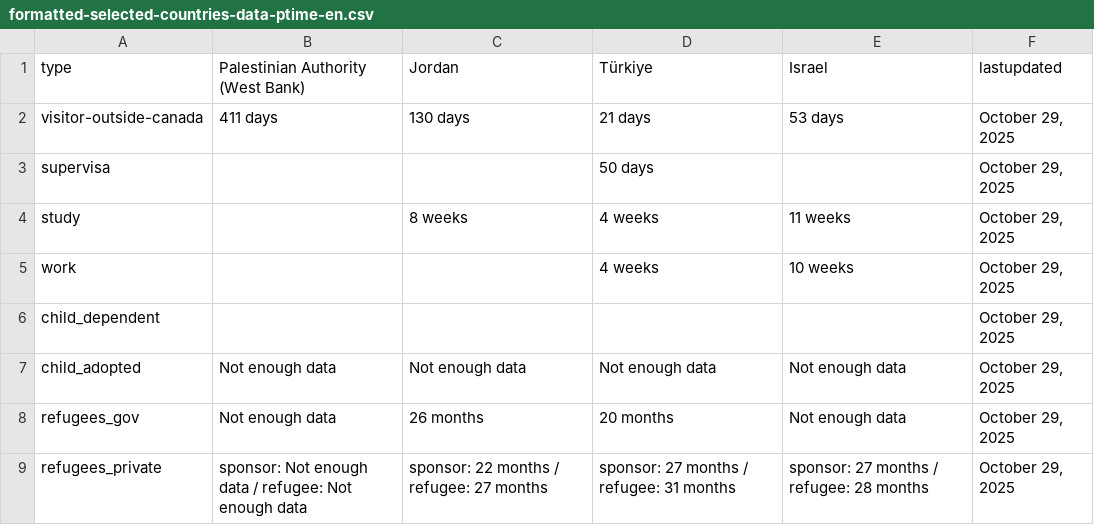
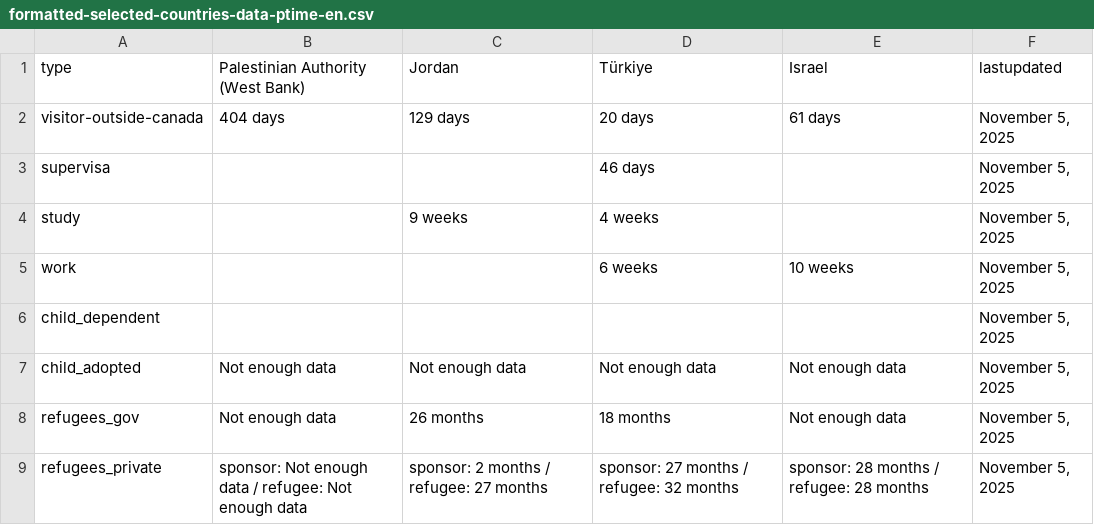
Before and after one commit to tinng81/cic-processing-times, a CSV file: formatted-selected-countries-data-ptime-en.csv, drawn as a sheet.

Commit message:
Flat: latest data (2025-11-06T00:18:03.199Z) {   "date": "2025-11-06T00:18:03.199Z",   "files": [     {       "name": "data-ptime-en.csv",       "deltaBytes": 68,       "source": "https://www.canada.ca/content/dam/ircc/documents/json/data-ptime-en.json"     },     {       "name": "data-ptime-en.json",       "deltaBytes": 72,       "source": "https://www.canada.ca/content/dam/ircc/documents/json/data-ptime-en.json"     },     {       "name": "formatted-data-ptime-en.csv",       "deltaBytes": -16,       "source": "https://www.canada.ca/content/dam/ircc/documents/json/data-ptime-en.json"     },     {       "name": "formatted-selected-countries-data-ptime-en.csv",       "deltaBytes": -9,       "source": "https://www.canada.ca/content/dam/ircc/documents/json/data-ptime-en.json"     },     {       "name": "data-ptime-non-country-en.csv",       "deltaBytes": 1,       "source": "https://www.canada.ca/content/dam/ircc/documents/json/data-ptime-non-country-en.json"     },     {       "name": "data-ptime-non-country-en.json",       "deltaBytes": 1,       "source": "https://www.canada.ca/content/dam/ircc/documents/json/data-ptime-non-country-en.json"     }   ] }

```diff
--- a/formatted-selected-countries-data-ptime-en.csv
+++ b/formatted-selected-countries-data-ptime-en.csv
@@ -1,9 +1,9 @@
 type,Palestinian Authority (West Bank),Jordan,Türkiye,Israel,lastupdated
-visitor-outside-canada,411 days,130 days,21 days,53 days,"October 29, 2025"
-supervisa,,,50 days,,"October 29, 2025"
-study,,8 weeks,4 weeks,11 weeks,"October 29, 2025"
-work,,,4 weeks,10 weeks,"October 29, 2025"
-child_dependent,,,,,"October 29, 2025"
-child_adopted,Not enough data,Not enough data,Not enough data,Not enough data,"October 29, 2025"
-refugees_gov,Not enough data,26 months,20 months,Not enough data,"October 29, 2025"
-refugees_private,sponsor: Not enough data / refugee: Not enough data,sponsor: 22 months / refugee: 27 months,sponsor: 27 months / refugee: 31 months,sponsor: 27 months / refugee: 28 months,"October 29, 2025"
+visitor-outside-canada,404 days,129 days,20 days,61 days,"November 5, 2025"
+supervisa,,,46 days,,"November 5, 2025"
+study,,9 weeks,4 weeks,,"November 5, 2025"
+work,,,6 weeks,10 weeks,"November 5, 2025"
+child_dependent,,,,,"November 5, 2025"
+child_adopted,Not enough data,Not enough data,Not enough data,Not enough data,"November 5, 2025"
+refugees_gov,Not enough data,26 months,18 months,Not enough data,"November 5, 2025"
+refugees_private,sponsor: Not enough data / refugee: Not enough data,sponsor: 2 months / refugee: 27 months,sponsor: 27 months / refugee: 32 months,sponsor: 28 months / refugee: 28 months,"November 5, 2025"
```
Also changed, not shown: data-ptime-en.csv, data-ptime-non-country-en.csv, 3 other files.
